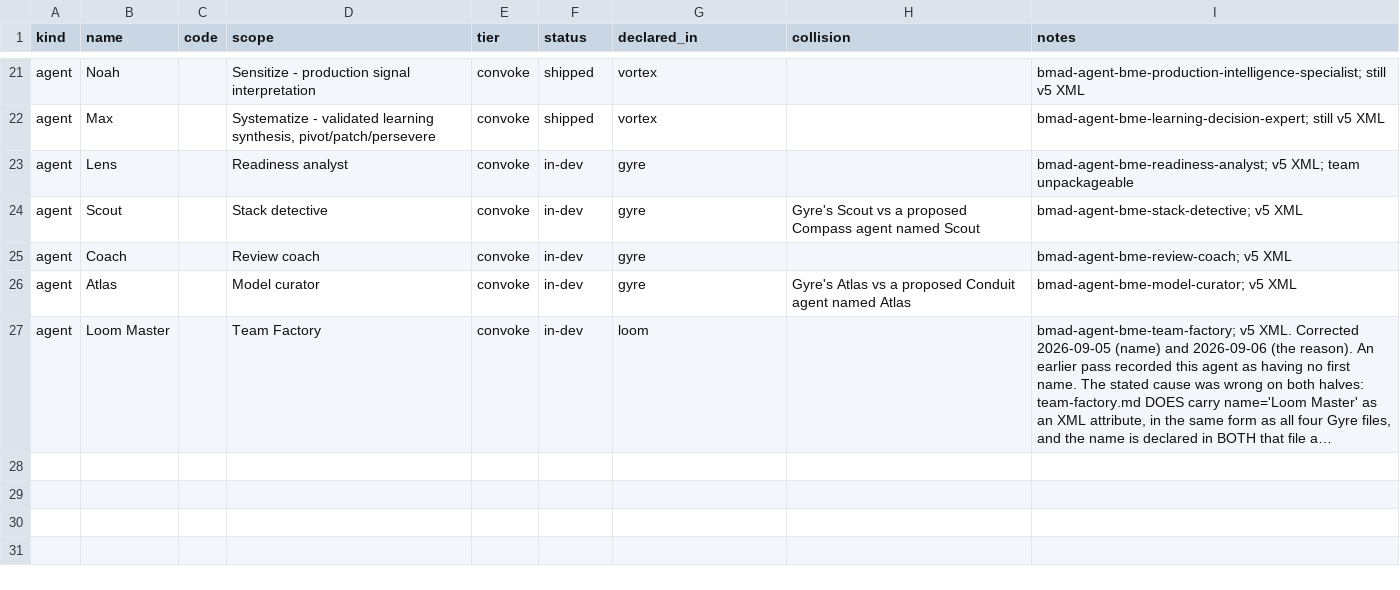
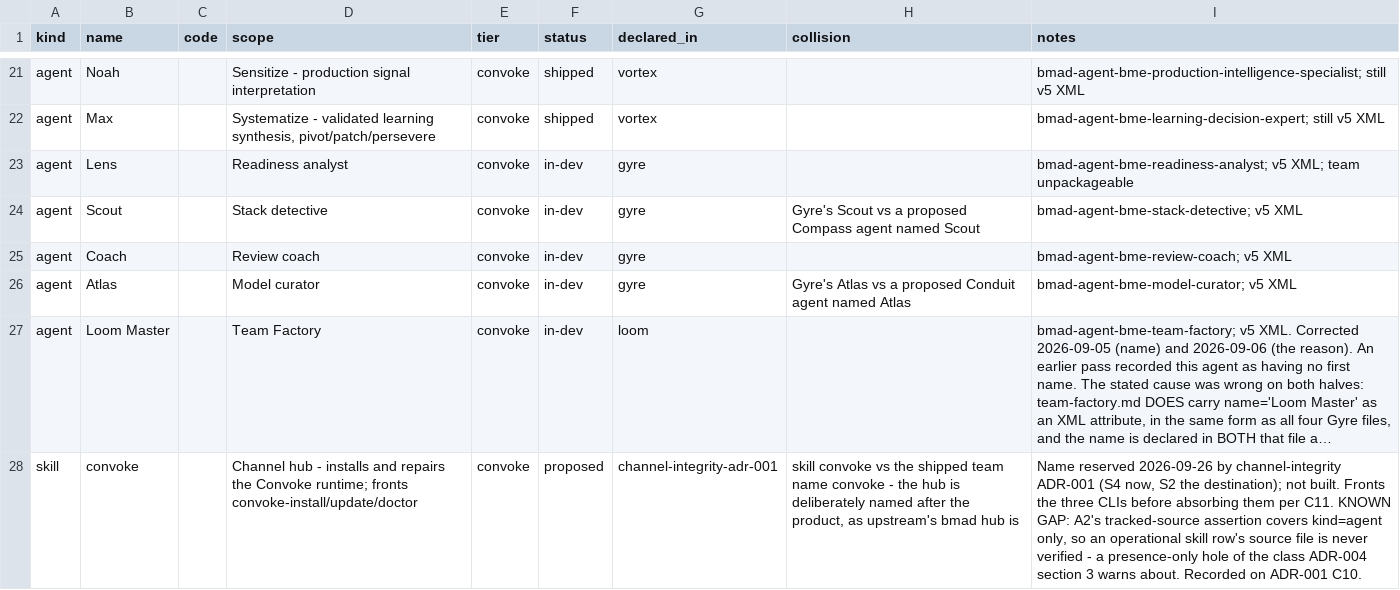
Before and after one commit to amalik/convoke-agents, a CSV file: _bmad/bme/_config/name-registry.csv, drawn as a sheet; only a part is shown, gaps mark what is left out; long unchanged cells end in …; the diff names each change by its address in the sheet, - before the commit and + after, or states it on an @@ line.

Commit message:
feat(s4): teach the name registry the skill kind, and reserve the convoke hub name
VALID_KINDS gains skill per ADR-001 C10. A1's message reported "both a team and an agent", which was true only for the two kinds it was written for and would misname every team/skill collision — it now reports the kinds present, pinned by a test that rejects the old wording. Hub reserved as kind: skill, name: convoke, status: proposed, collision declared per A1. name-registry-integrity PASS · full suite 3025 tests, 3007 pass, 0 fail · eslint clean.

```diff
--- a/_bmad/bme/_config/name-registry.csv
+++ b/_bmad/bme/_config/name-registry.csv
+row 28: skill | convoke |  | Channel hub - installs and repairs the Convoke runtime; fronts convoke-install/update/doctor | convoke | proposed | channel-integrity-adr-001 | skill convoke vs the shipped team name convoke - the hub is deliberately named after the product, as upstream's bmad hub is | Name reserved 2026-09-26 by channel-integrity ADR-001 (S4 now, S2 the destination); not built. Fronts the three CLIs before absorbing them per C11. KNOWN GAP: A2's tracked-source assertion covers kind=agent only, so an operational skill row's source file is never verified - a presence-only hole of the class ADR-004 section 3 warns about. Recorded on ADR-001 C10.
```
Also changed, not shown: 2 other files.
